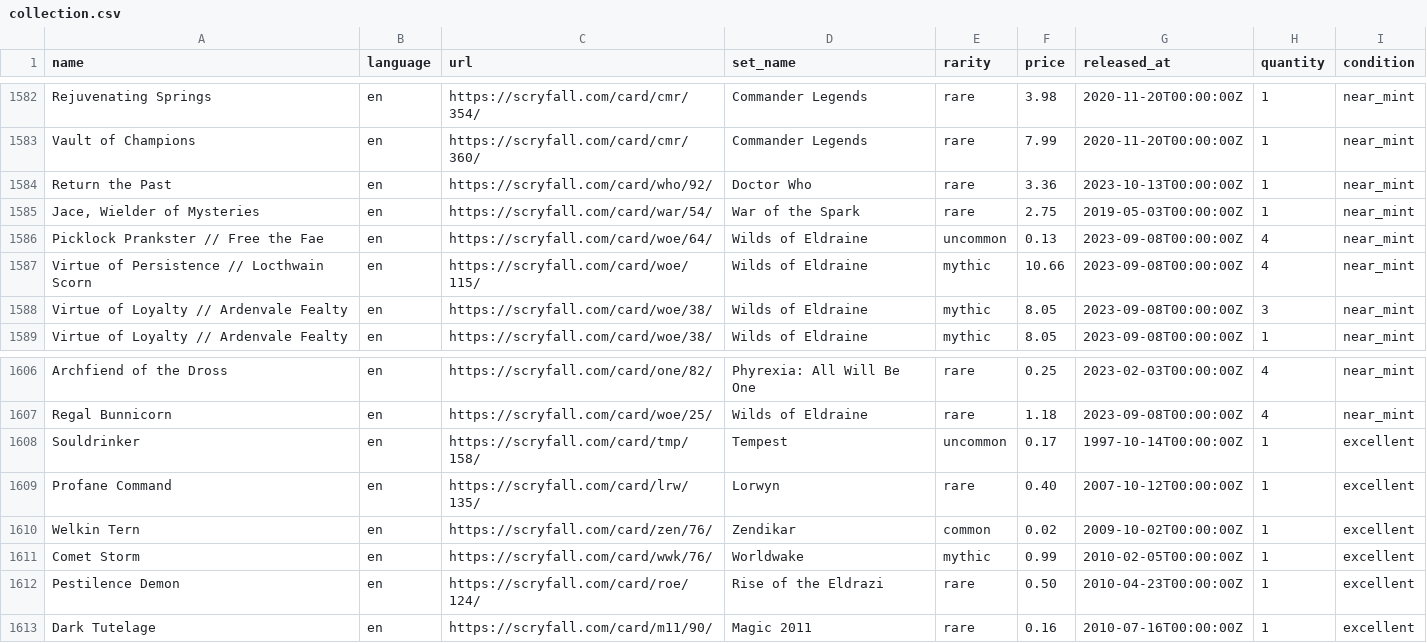
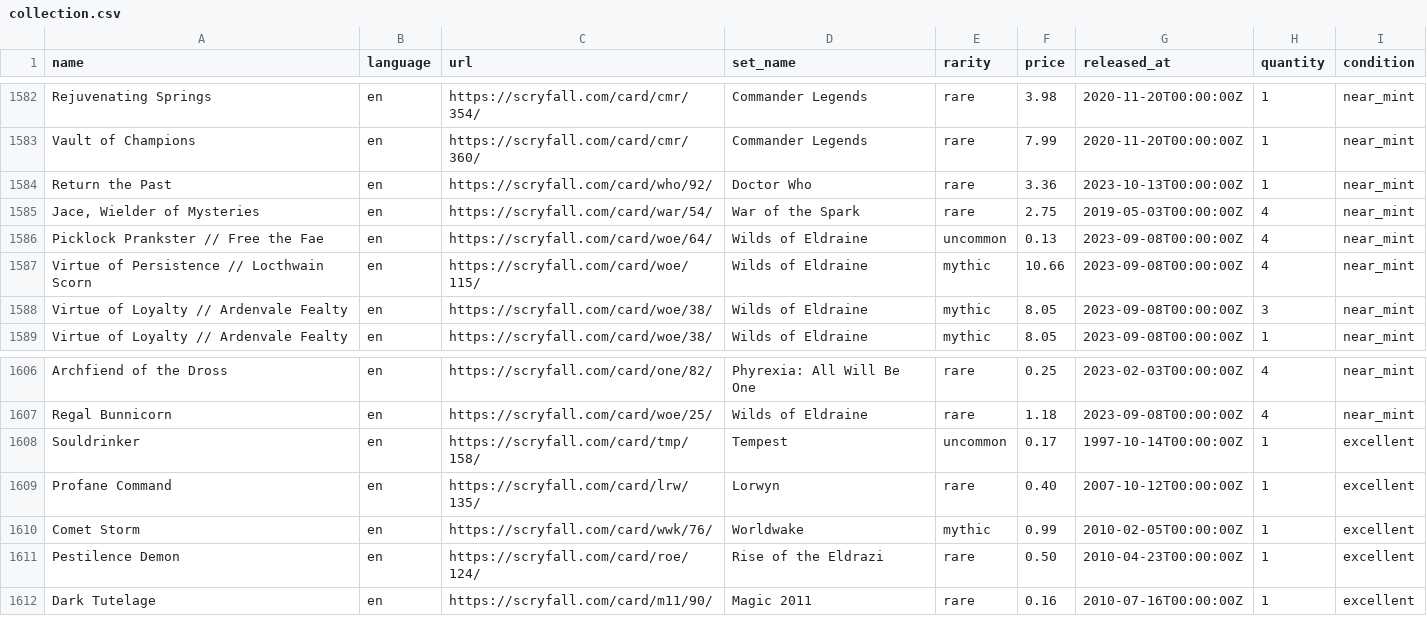
Before and after one commit to maitesin/mtga, a CSV file: devops/csv/collection.csv, drawn as a sheet; only a part is shown, gaps mark what is left out.

Commit message:
Fix collection listing

```diff
--- a/devops/csv/collection.csv
+++ b/devops/csv/collection.csv
@@ -1584,3 +1584,3 @@ Vault of Champions,en,https://scryfall.com/card/cmr/360/,Commander Legends,rare,
 Return the Past,en,https://scryfall.com/card/who/92/,Doctor Who,rare,3.36,2023-10-13T00:00:00Z,1,near_mint
-"Jace, Wielder of Mysteries",en,https://scryfall.com/card/war/54/,War of the Spark,rare,2.75,2019-05-03T00:00:00Z,1,near_mint
+"Jace, Wielder of Mysteries",en,https://scryfall.com/card/war/54/,War of the Spark,rare,2.75,2019-05-03T00:00:00Z,4,near_mint
 Picklock Prankster // Free the Fae,en,https://scryfall.com/card/woe/64/,Wilds of Eldraine,uncommon,0.13,2023-09-08T00:00:00Z,4,near_mint
@@ -1609,3 +1609,2 @@ Souldrinker,en,https://scryfall.com/card/tmp/158/,Tempest,uncommon,0.17,1997-10-
 Profane Command,en,https://scryfall.com/card/lrw/135/,Lorwyn,rare,0.40,2007-10-12T00:00:00Z,1,excellent
-Welkin Tern,en,https://scryfall.com/card/zen/76/,Zendikar,common,0.02,2009-10-02T00:00:00Z,1,excellent
 Comet Storm,en,https://scryfall.com/card/wwk/76/,Worldwake,mythic,0.99,2010-02-05T00:00:00Z,1,excellent
```
Also changed, not shown: 3 other files.
